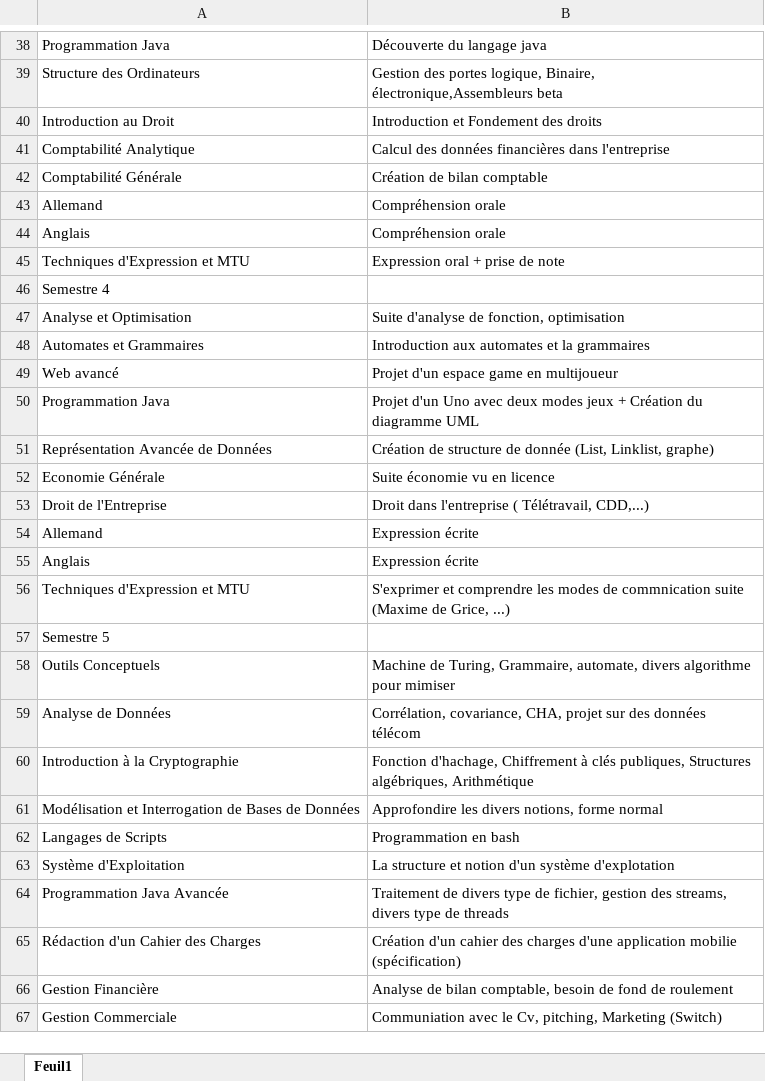
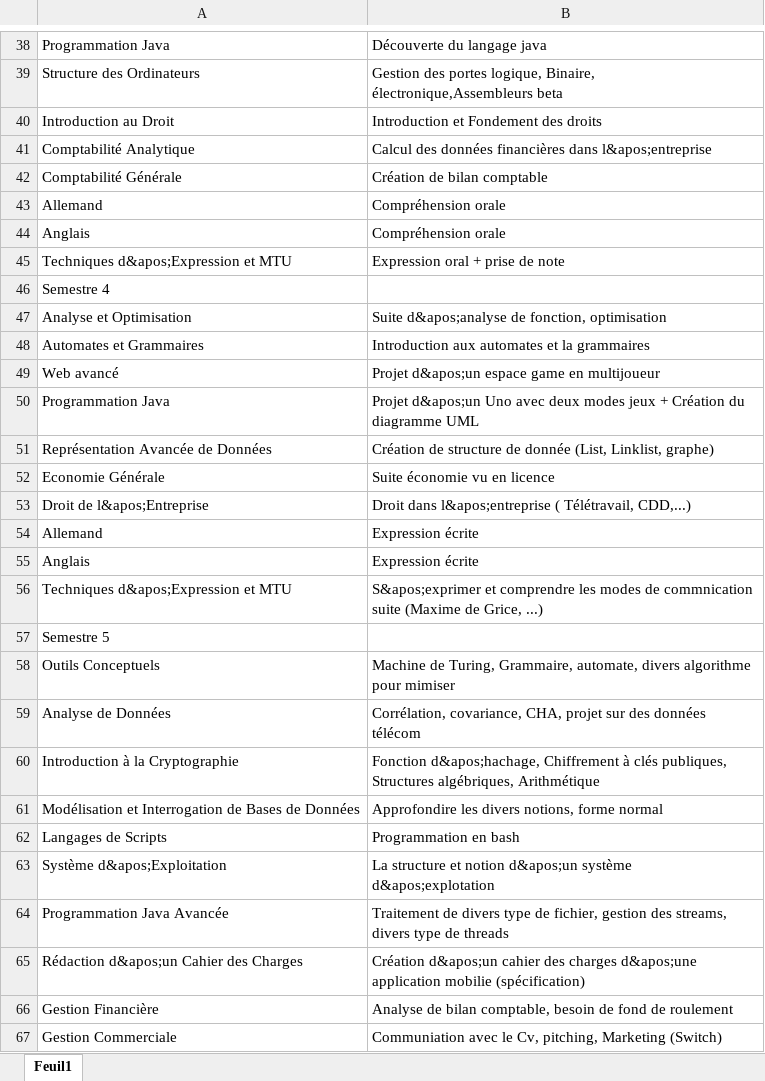
Before and after one commit to triglace57/ThomasAdamPortfolio, an Excel workbook: data/Liste_Matière.xlsx, sheet Feuil1, drawn as a sheet; only a part is shown, gaps mark what is left out; values as stored, in another font and other column widths than the file's, no borders; the diff covers the shown part only; the diff names each change by its address in the sheet, - before the commit and + after, or states it on an @@ line.

```diff
--- a/data/Liste_Matière.xlsx (sheet Feuil1)
+++ b/data/Liste_Matière.xlsx (sheet Feuil1)
-B41: …financières dans l'entreprise
+B41: …financières dans l&apos;entreprise
-A45: Techniques d'Expression et MTU
+A45: Techniques d&apos;Expression et MTU
-B47: Suite d'analyse de fonction, optimisation
+B47: Suite d&apos;analyse de fonction, optimisation
-B49: Projet d'un espace game en multijoueur
+B49: Projet d&apos;un espace game en multijoueur
-B50: Projet d'un Uno avec…
+B50: Projet d&apos;un Uno avec…
-A53: Droit de l'Entreprise
+A53: Droit de l&apos;Entreprise
-B53: Droit dans l'entreprise ( Télétravail,…
+B53: Droit dans l&apos;entreprise ( Télétravail,…
-A56: Techniques d'Expression et MTU
+A56: Techniques d&apos;Expression et MTU
-B56: S'exprimer et comprendre…
+B56: S&apos;exprimer et comprendre…
-B60: Fonction d'hachage, Chiffrement à…
+B60: Fonction d&apos;hachage, Chiffrement à…
-A63: Système d'Exploitation
+A63: Système d&apos;Exploitation
-B63: …et notion d'un système d'explotation
+B63: …et notion d&apos;un système d&apos;explotation
-A65: Rédaction d'un Cahier des Charges
+A65: Rédaction d&apos;un Cahier des Charges
-B65: Création d'un cahier des charges d'une application mobilie…
+B65: Création d&apos;un cahier des charges d&apos;une application mobilie…
```
Also changed, not shown: 31 edited cells elsewhere in this sheet, 1 other file.
